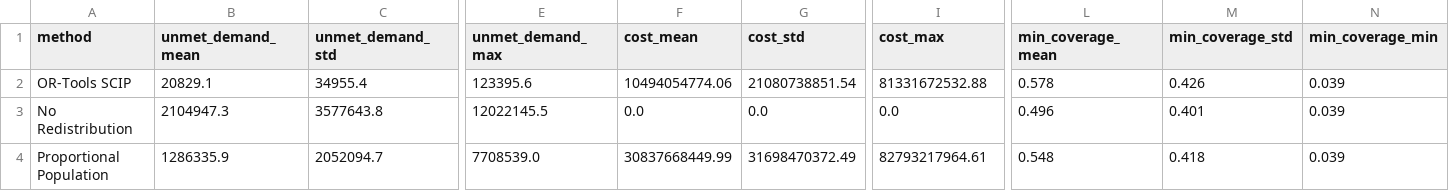
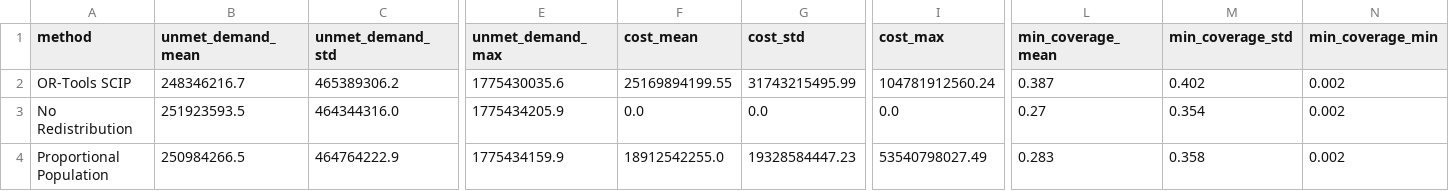
Before and after one commit to Srushti2630/disaster-healthcare-ai, a CSV file: reports/baseline_comparison.csv, drawn as a sheet; only a part is shown, gaps mark what is left out; the diff covers the shown part only; the diff names each change by its address in the sheet, - before the commit and + after, or states it on an @@ line.

```diff
--- a/reports/baseline_comparison.csv
+++ b/reports/baseline_comparison.csv
-B2 (unmet_demand_mean): 20829.1
+B2 (unmet_demand_mean): 248346216.7
-C2 (unmet_demand_std): 34955.4
+C2 (unmet_demand_std): 465389306.2
-E2 (unmet_demand_max): 123395.6
+E2 (unmet_demand_max): 1775430035.6
-F2 (cost_mean): 10494054774.06
+F2 (cost_mean): 25169894199.55
-G2 (cost_std): 21080738851.54
+G2 (cost_std): 31743215495.99
-I2 (cost_max): 81331672532.88
+I2 (cost_max): 104781912560.24
-L2 (min_coverage_mean): 0.578
+L2 (min_coverage_mean): 0.387
-M2 (min_coverage_std): 0.426
+M2 (min_coverage_std): 0.402
-N2:N4 (min_coverage_min): 0.039
+N2:N4 (min_coverage_min): 0.002
-B3 (unmet_demand_mean): 2104947.3
+B3 (unmet_demand_mean): 251923593.5
-C3 (unmet_demand_std): 3577643.8
+C3 (unmet_demand_std): 464344316.0
-E3 (unmet_demand_max): 12022145.5
+E3 (unmet_demand_max): 1775434205.9
-L3 (min_coverage_mean): 0.496
+L3 (min_coverage_mean): 0.27
-M3 (min_coverage_std): 0.401
+M3 (min_coverage_std): 0.354
-B4 (unmet_demand_mean): 1286335.9
+B4 (unmet_demand_mean): 250984266.5
-C4 (unmet_demand_std): 2052094.7
+C4 (unmet_demand_std): 464764222.9
-E4 (unmet_demand_max): 7708539.0
+E4 (unmet_demand_max): 1775434159.9
-F4 (cost_mean): 30837668449.99
+F4 (cost_mean): 18912542255.0
-G4 (cost_std): 31698470372.49
+G4 (cost_std): 19328584447.23
-I4 (cost_max): 82793217964.61
+I4 (cost_max): 53540798027.49
-L4 (min_coverage_mean): 0.548
+L4 (min_coverage_mean): 0.283
-M4 (min_coverage_std): 0.418
+M4 (min_coverage_std): 0.358
```
Also changed, not shown: 26 edited cells elsewhere in this file, data/processed/simulation_summary.csv, reports/sample_allocation_plan.csv, 11 other files.
